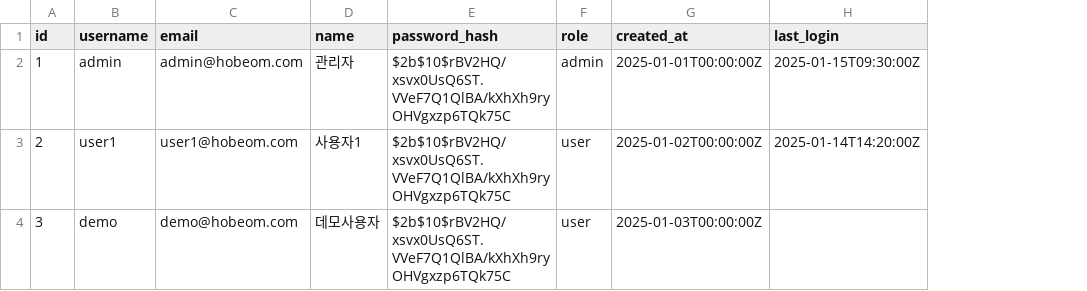
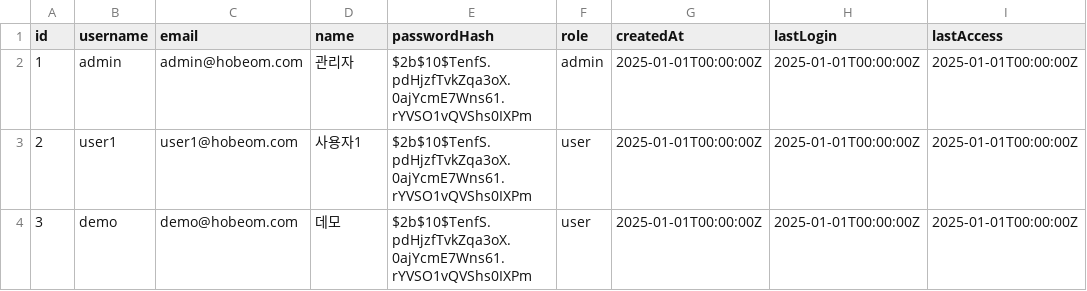
Before and after one commit to lovey25/hobeom-portal, a CSV file: data/users.sample.csv, drawn as a sheet; removed rows and columns are numbered as before the commit, all else as after; the diff names each change by its address in the sheet, - before the commit and + after, or states it on an @@ line.

```diff
--- a/data/users.sample.csv
+++ b/data/users.sample.csv
-column E (password_hash), rows 2-4: all $2b$10$rBV2HQ/xsvx0UsQ6ST.VVeF7Q1QlBA/kXhXh9ryOHVgxzp6TQk75C
+column E (passwordHash), rows 2-4: all $2b$10$TenfS.pdHjzfTvkZqa3oX.0ajYcmE7Wns61.rYVSO1vQVShs0IXPm
-column H (last_login), rows 2-3: 2025-01-15T09:30:00Z | 2025-01-14T14:20:00Z
+column H (lastLogin), rows 2-4: all 2025-01-01T00:00:00Z
+column I (lastAccess), rows 2-4: all 2025-01-01T00:00:00Z
-G1: created_at
+G1: createdAt
-G3 (createdAt): 2025-01-02T00:00:00Z
+G3 (createdAt): 2025-01-01T00:00:00Z
-D4 (name): 데모사용자
+D4 (name): 데모
-G4 (createdAt): 2025-01-03T00:00:00Z
+G4 (createdAt): 2025-01-01T00:00:00Z
```
Also changed, not shown: 10 other files.
